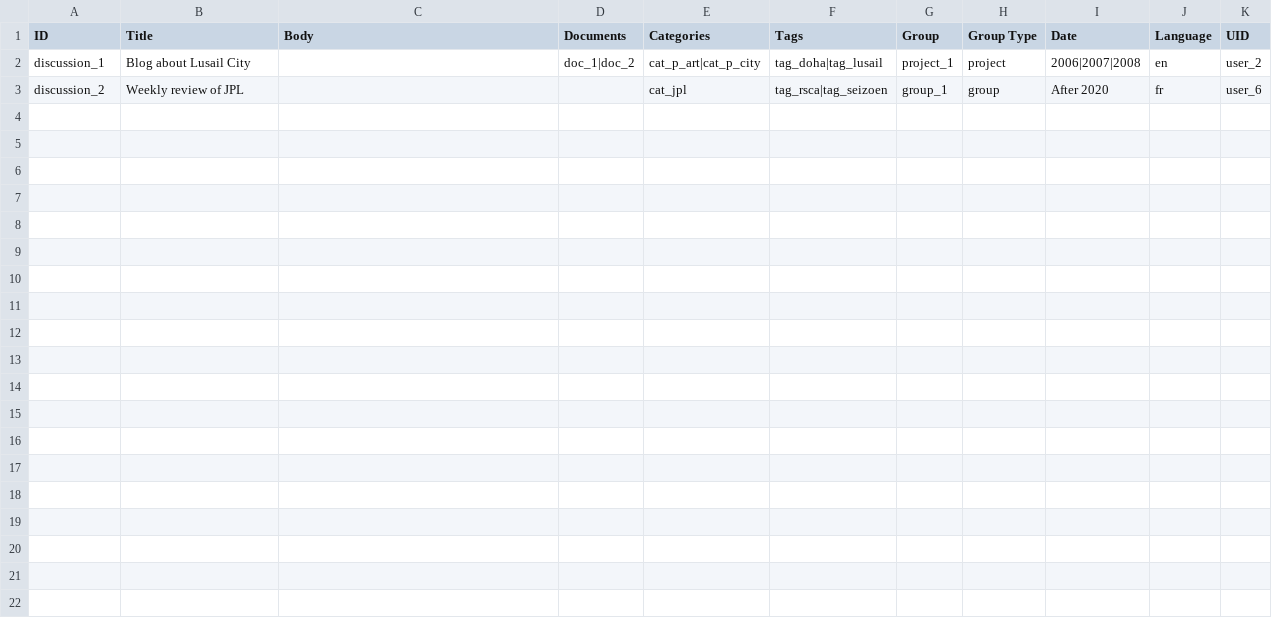
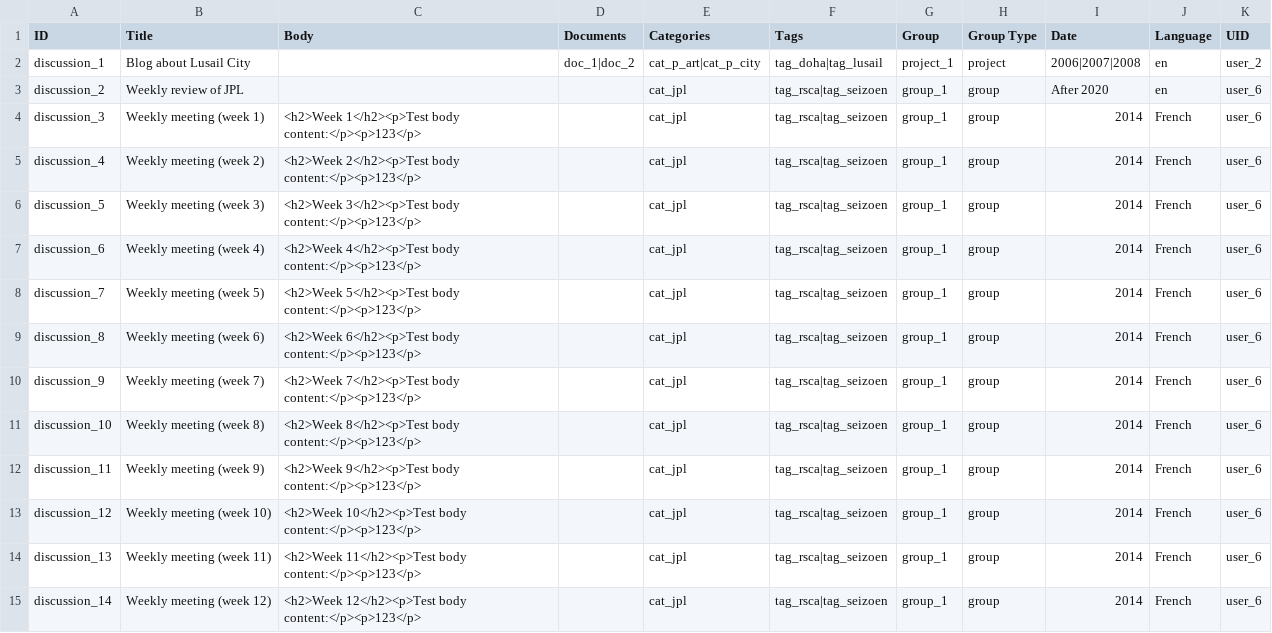
Before and after one commit to capacity4dev/capacity4more, a CSV file: capacity4more/modules/c4m/demo/c4m_demo_content/csv/node/discussion.csv, drawn as a sheet.

Commit message:
Adding tests

```diff
--- a/capacity4more/modules/c4m/demo/c4m_demo_content/csv/node/discussion.csv
+++ b/capacity4more/modules/c4m/demo/c4m_demo_content/csv/node/discussion.csv
@@ -2,2 +2,14 @@ ID,Title,Body,Documents,Categories,Tags,Group,Group Type,Date,Language,UID
 discussion_1,Blog about Lusail City,,doc_1|doc_2,cat_p_art|cat_p_city,tag_doha|tag_lusail,project_1,project,2006|2007|2008,en,user_2
-discussion_2,Weekly review of JPL,,,cat_jpl,tag_rsca|tag_seizoen,group_1,group,After 2020,fr,user_6
+discussion_2,Weekly review of JPL,,,cat_jpl,tag_rsca|tag_seizoen,group_1,group,After 2020,en,user_6
+discussion_3,Weekly meeting (week 1),"<h2>Week 1</h2><p>Test body content:</p><p>123</p>",,cat_jpl,tag_rsca|tag_seizoen,group_1,group,2014,French,user_6
+discussion_4,Weekly meeting (week 2),"<h2>Week 2</h2><p>Test body content:</p><p>123</p>",,cat_jpl,tag_rsca|tag_seizoen,group_1,group,2014,French,user_6
+discussion_5,Weekly meeting (week 3),"<h2>Week 3</h2><p>Test body content:</p><p>123</p>",,cat_jpl,tag_rsca|tag_seizoen,group_1,group,2014,French,user_6
+discussion_6,Weekly meeting (week 4),"<h2>Week 4</h2><p>Test body content:</p><p>123</p>",,cat_jpl,tag_rsca|tag_seizoen,group_1,group,2014,French,user_6
+discussion_7,Weekly meeting (week 5),"<h2>Week 5</h2><p>Test body content:</p><p>123</p>",,cat_jpl,tag_rsca|tag_seizoen,group_1,group,2014,French,user_6
+discussion_8,Weekly meeting (week 6),"<h2>Week 6</h2><p>Test body content:</p><p>123</p>",,cat_jpl,tag_rsca|tag_seizoen,group_1,group,2014,French,user_6
+discussion_9,Weekly meeting (week 7),"<h2>Week 7</h2><p>Test body content:</p><p>123</p>",,cat_jpl,tag_rsca|tag_seizoen,group_1,group,2014,French,user_6
+discussion_10,Weekly meeting (week 8),"<h2>Week 8</h2><p>Test body content:</p><p>123</p>",,cat_jpl,tag_rsca|tag_seizoen,group_1,group,2014,French,user_6
+discussion_11,Weekly meeting (week 9),"<h2>Week 9</h2><p>Test body content:</p><p>123</p>",,cat_jpl,tag_rsca|tag_seizoen,group_1,group,2014,French,user_6
+discussion_12,Weekly meeting (week 10),"<h2>Week 10</h2><p>Test body content:</p><p>123</p>",,cat_jpl,tag_rsca|tag_seizoen,group_1,group,2014,French,user_6
+discussion_13,Weekly meeting (week 11),"<h2>Week 11</h2><p>Test body content:</p><p>123</p>",,cat_jpl,tag_rsca|tag_seizoen,group_1,group,2014,French,user_6
+discussion_14,Weekly meeting (week 12),"<h2>Week 12</h2><p>Test body content:</p><p>123</p>",,cat_jpl,tag_rsca|tag_seizoen,group_1,group,2014,French,user_6
```
Also changed, not shown: 3 other files.
